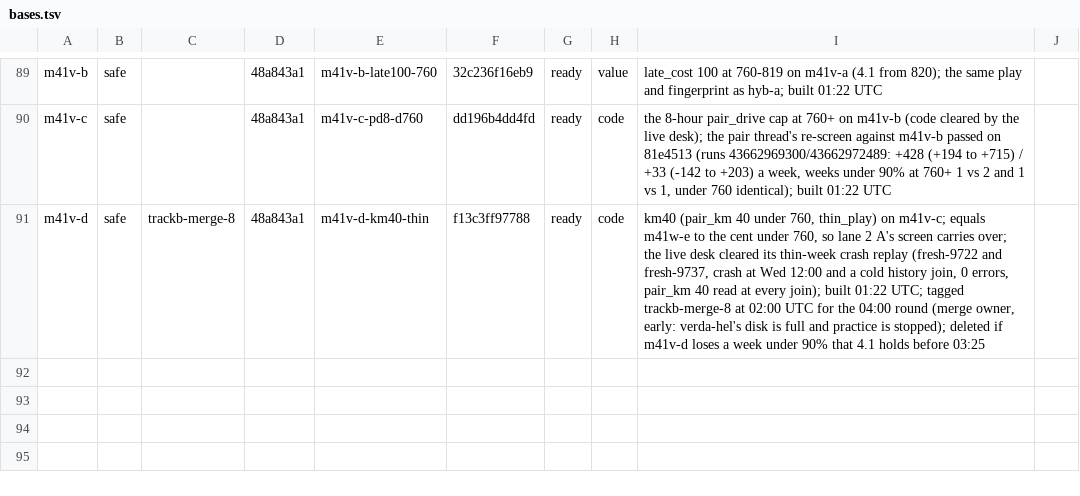
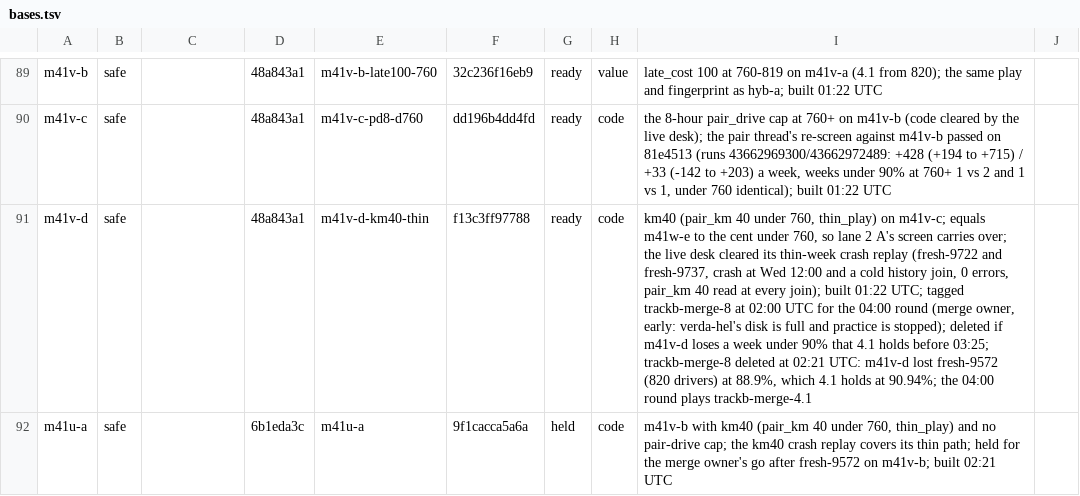
Before and after one commit to KatalystSoftware/junction-2026, a TSV file: spread/scratch/bases.tsv, drawn as a sheet; only a part is shown, gaps mark what is left out; the diff names each change by its address in the sheet, - before the commit and + after, or states it on an @@ line.

Commit message:
chore(spread): bases.tsv: trackb-merge-8 deleted on fresh-9572, m41u-a held
Amp-Thread-ID: (a team document)
Co-authored-by: Kalle Ahlström <kalle.ahlstrom@iki.fi>

```diff
--- a/spread/scratch/bases.tsv
+++ b/spread/scratch/bases.tsv
-C91: trackb-merge-8
+C91: (empty)
-I91: …holds before 03:25
+I91: …holds before 03:25; trackb-merge-8 deleted at 02:21 UTC: m41v-d lost fresh-9572 (820 drivers) at 88.9%, which 4.1 holds at 90.94%; the 04:00 round plays trackb-merge-4.1
+row 92: m41u-a | safe |  | 6b1eda3c | m41u-a | 9f1cacca5a6a | held | code | m41v-b with km40 (pair_km 40 under 760, thin_play) and no pair-drive cap; the km40 crash replay covers its thin path; held for the merge owner's go after fresh-9572 on m41v-b; built 02:21 UTC
```
